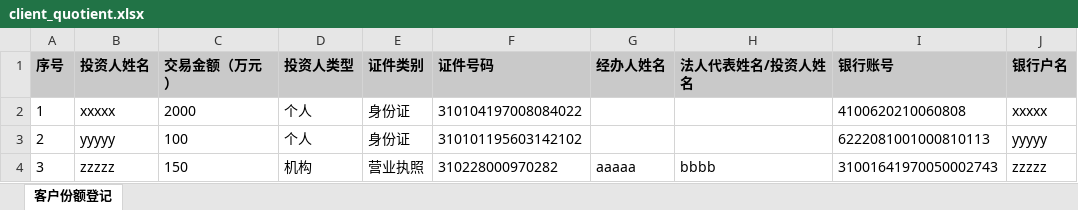
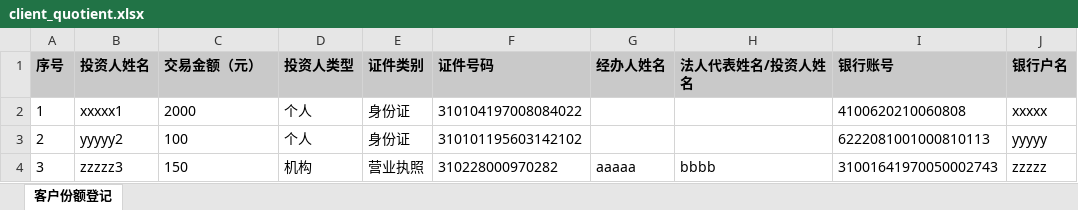
Before and after one commit to Raul-wu/yunyi, an Excel workbook: manager/public/assets/tml/client_quotient.xlsx, sheet 客户份额登记, drawn as a sheet; only a part is shown; values as stored, in another font and other column widths than the file's, no borders; the diff names each change by its address in the sheet, - before the commit and + after, or states it on an @@ line.

```diff
--- a/manager/public/assets/tml/client_quotient.xlsx (sheet 客户份额登记)
+++ b/manager/public/assets/tml/client_quotient.xlsx (sheet 客户份额登记)
-C1: 交易金额（万元）
+C1: 交易金额（元）
-B2 (投资人姓名): xxxxx
+B2 (投资人姓名): xxxxx1
-B3 (投资人姓名): yyyyy
+B3 (投资人姓名): yyyyy2
-B4 (投资人姓名): zzzzz
+B4 (投资人姓名): zzzzz3
```
Also changed, not shown: 11 other files.
